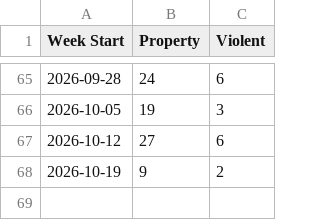
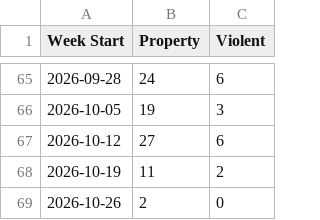
Before and after one commit to tomo-chien/usc-crime, a CSV file: data/yoyTrendChart.csv, drawn as a sheet; only a part is shown, gaps mark what is left out.

```diff
--- a/data/yoyTrendChart.csv
+++ b/data/yoyTrendChart.csv
@@ -67,2 +67,3 @@ Week Start,Property,Violent
 2026-10-12,27,6
-2026-10-19,9,2
+2026-10-19,11,2
+2026-10-26,2,0
```
Also changed, not shown: 4 other files.
